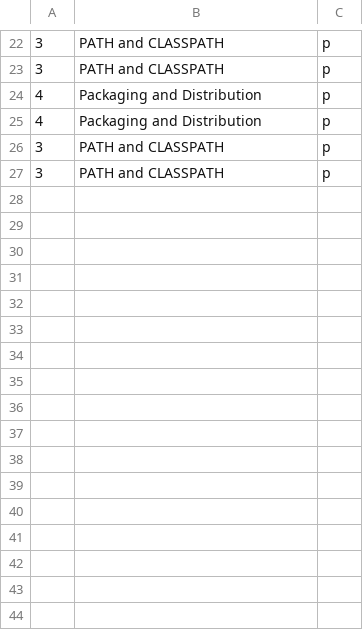
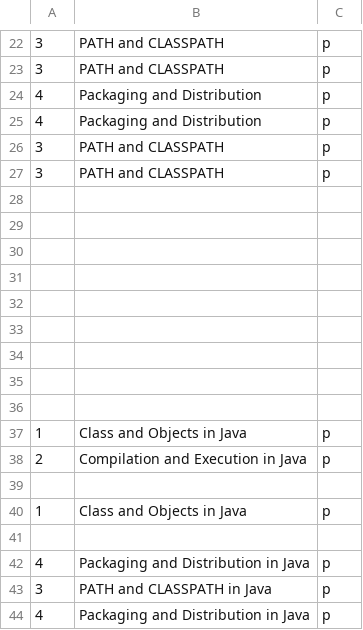
Before and after one commit to skv3rma/MyDotFiles, a CSV file: Projects/trainings/completed_train_java.csv, drawn as a sheet; only a part is shown, gaps mark what is left out; the diff names each change by its address in the sheet, - before the commit and + after, or states it on an @@ line.

```diff
--- a/Projects/trainings/completed_train_java.csv
+++ b/Projects/trainings/completed_train_java.csv
+row 28: (empty)
+row 29: (empty)
+row 30: (empty)
+row 31: (empty)
+row 32: (empty)
+row 33: (empty)
+row 34: (empty)
+row 35: (empty)
+row 36: (empty)
+row 37: 1 | Class and Objects in Java | p
+row 38: 2 | Compilation and Execution in Java | p
+row 39: (empty)
+row 40: 1 | Class and Objects in Java | p
+row 41: (empty)
+row 42: 4 | Packaging and Distribution in Java | p
+row 43: 3 | PATH and CLASSPATH in Java | p
+row 44: 4 | Packaging and Distribution in Java | p
```
Also changed, not shown: 30 other files.
